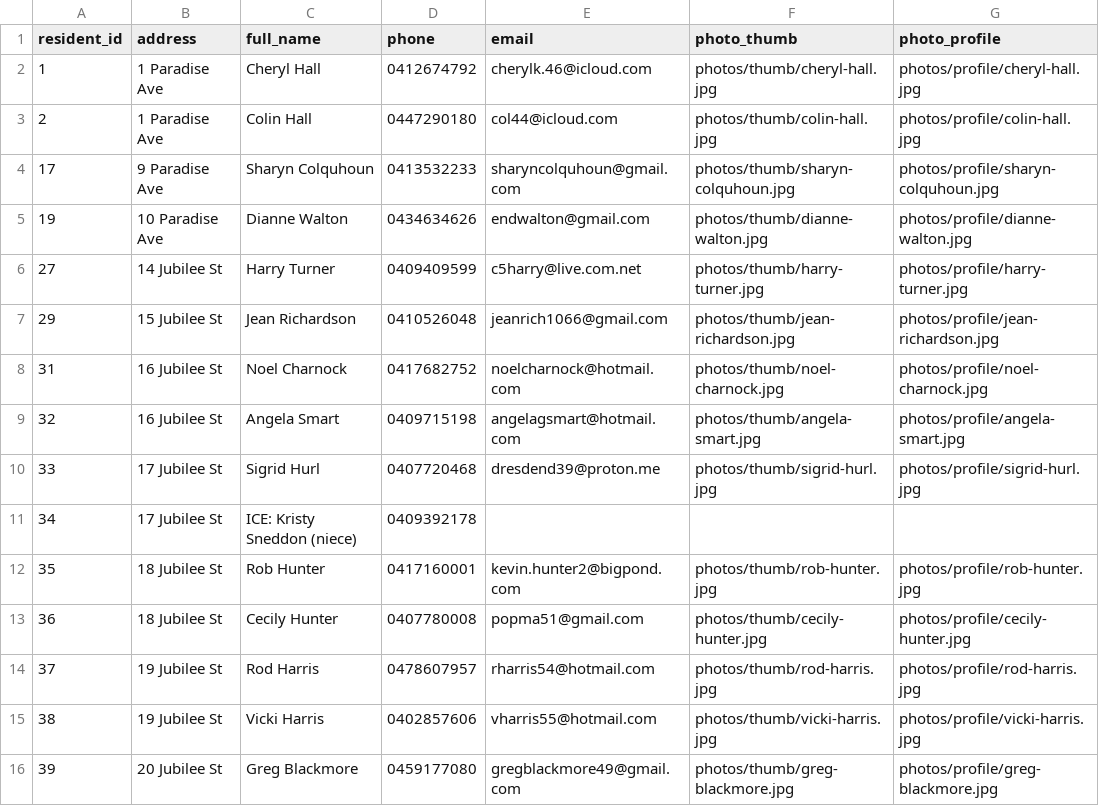
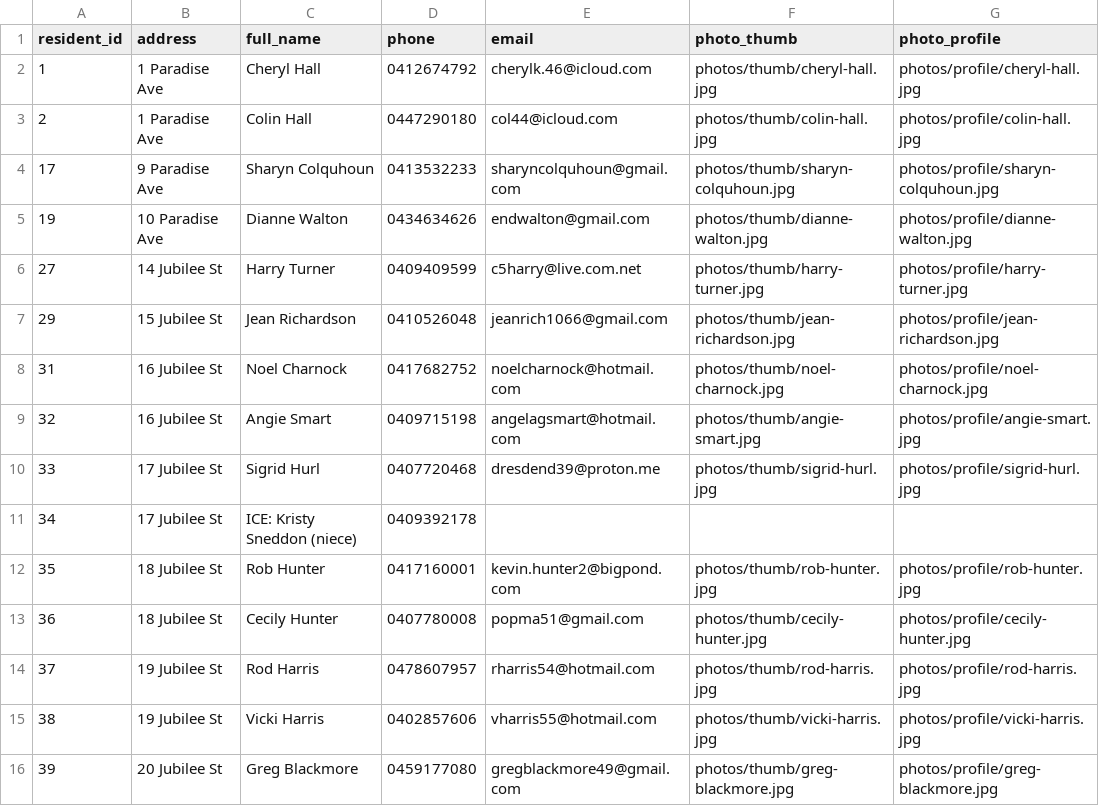
Before and after one commit to BrunoPons2/residents-directory, a CSV file: data/residents.csv, drawn as a sheet; only a part is shown.

Commit message:
Update residents PWA data 2026-07-21 11:37

```diff
--- a/data/residents.csv
+++ b/data/residents.csv
@@ -8,3 +8,3 @@
 31,16 Jubilee St,Noel Charnock,0417682752,noelcharnock@hotmail.com,photos/thumb/noel-charnock.jpg,photos/profile/noel-charnock.jpg
-32,16 Jubilee St,Angela Smart,0409715198,angelagsmart@hotmail.com,photos/thumb/angela-smart.jpg,photos/profile/angela-smart.jpg
+32,16 Jubilee St,Angie Smart,0409715198,angelagsmart@hotmail.com,photos/thumb/angie-smart.jpg,photos/profile/angie-smart.jpg
 33,17 Jubilee St,Sigrid Hurl,0407720468,dresdend39@proton.me,photos/thumb/sigrid-hurl.jpg,photos/profile/sigrid-hurl.jpg
```
